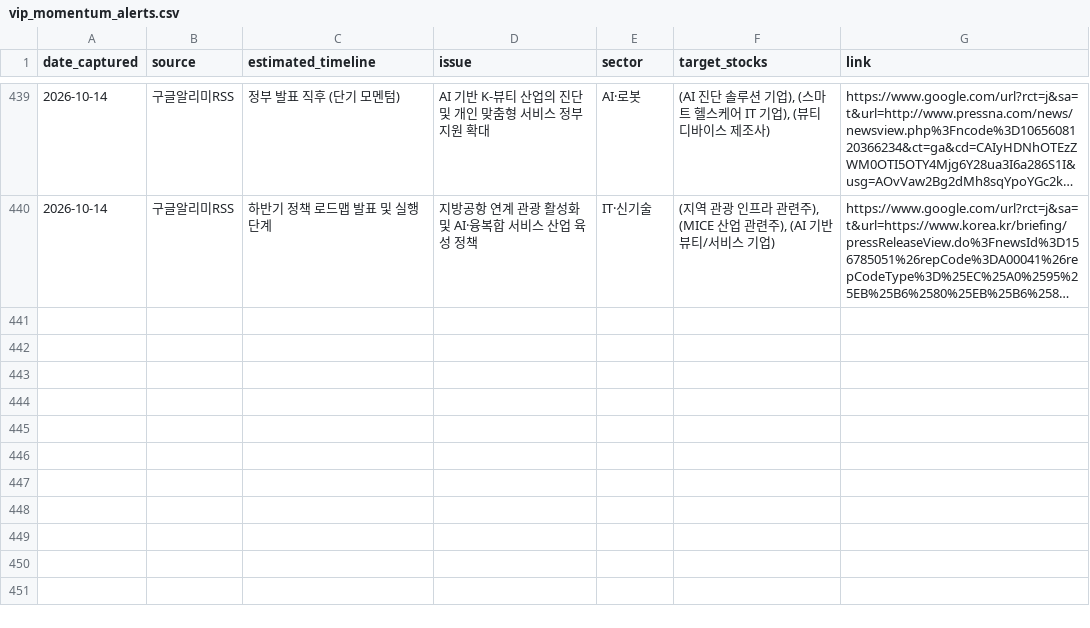
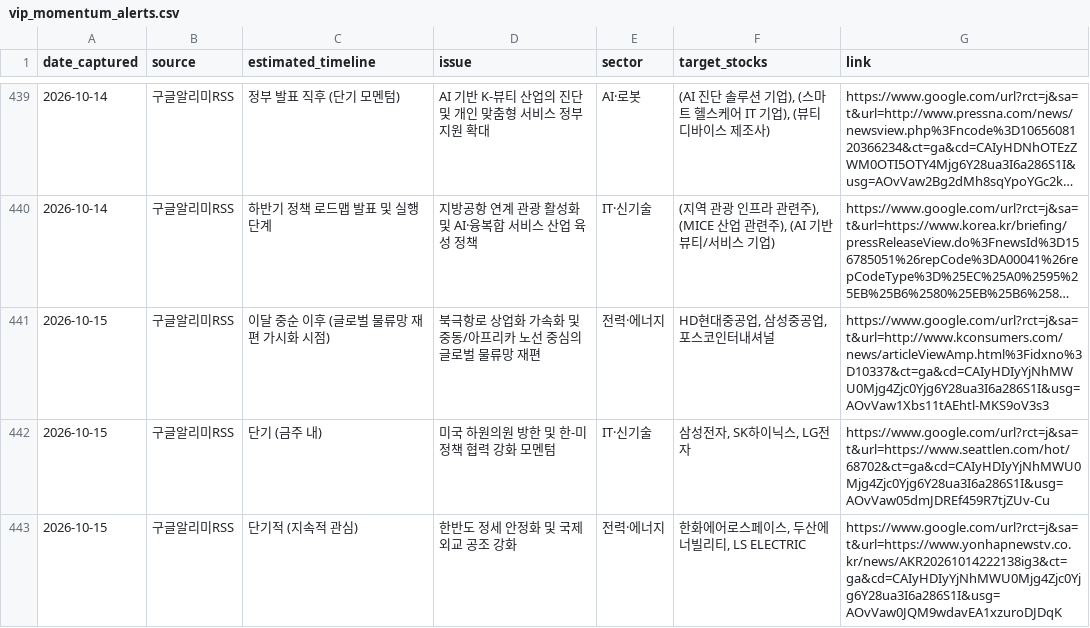
Before and after one commit to adkan8927-a11y/adkanbot, a CSV file: schedule check/vip_momentum_alerts.csv, drawn as a sheet; only a part is shown, gaps mark what is left out; long unchanged cells end in …; the diff names each change by its address in the sheet, - before the commit and + after, or states it on an @@ line.

Commit message:
Build: Auto-update investment schedule database and dashboard

```diff
--- a/schedule check/vip_momentum_alerts.csv
+++ b/schedule check/vip_momentum_alerts.csv
+row 441: 2026-10-15 | 구글알리미RSS | 이달 중순 이후 (글로벌 물류망 재편 가시화 시점) | 북극항로 상업화 가속화 및 중동/아프리카 노선 중심의 글로벌 물류망 재편 | 전력·에너지 | HD현대중공업, 삼성중공업, 포스코인터내셔널 | https://www.google.com/url?rct=j&sa=t&url=http://www.kconsumers.com/news/articleViewAmp.html%3Fidxno%3D10337&ct=ga&cd=CAIyHDIyYjNhMWU0Mjg4Zjc0Yjg6Y28ua3I6a286S1I&usg=AOvVaw1Xbs11tAEhtl-MKS9oV3s3
+row 442: 2026-10-15 | 구글알리미RSS | 단기 (금주 내) | 미국 하원의원 방한 및 한-미 정책 협력 강화 모멘텀 | IT·신기술 | 삼성전자, SK하이닉스, LG전자 | https://www.google.com/url?rct=j&sa=t&url=https://www.seattlen.com/hot/68702&ct=ga&cd=CAIyHDIyYjNhMWU0Mjg4Zjc0Yjg6Y28ua3I6a286S1I&usg=AOvVaw05dmJDREf459R7tjZUv-Cu
+row 443: 2026-10-15 | 구글알리미RSS | 단기적 (지속적 관심) | 한반도 정세 안정화 및 국제 외교 공조 강화 | 전력·에너지 | 한화에어로스페이스, 두산에너빌리티, LS ELECTRIC | https://www.google.com/url?rct=j&sa=t&url=https://www.yonhapnewstv.co.kr/news/AKR20261014222138ig3&ct=ga&cd=CAIyHDIyYjNhMWU0Mjg4Zjc0Yjg6Y28ua3I6a286S1I&usg=AOvVaw0JQM9wdavEA1xzuroDJDqK
```
Also changed, not shown: reports/broker_upgrades.csv, schedule check/master_schedule_db.csv, 2 other files.
